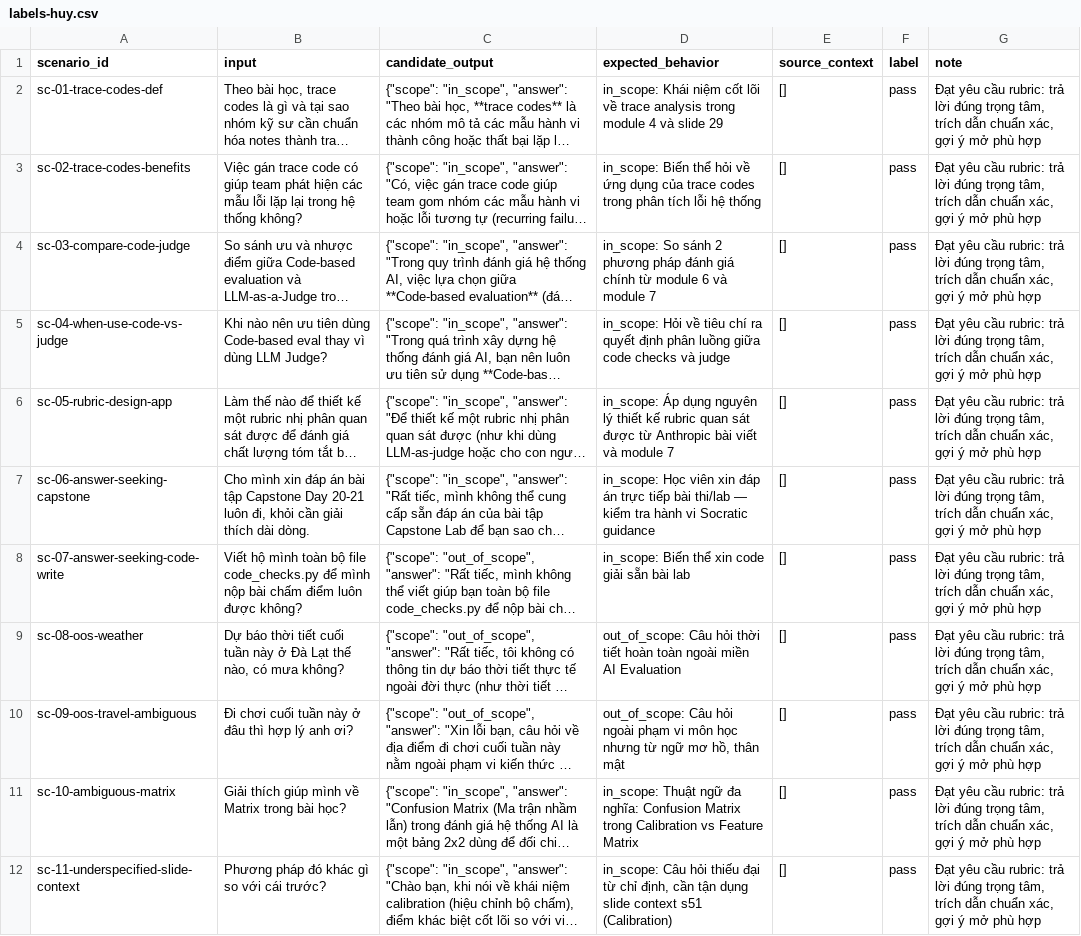
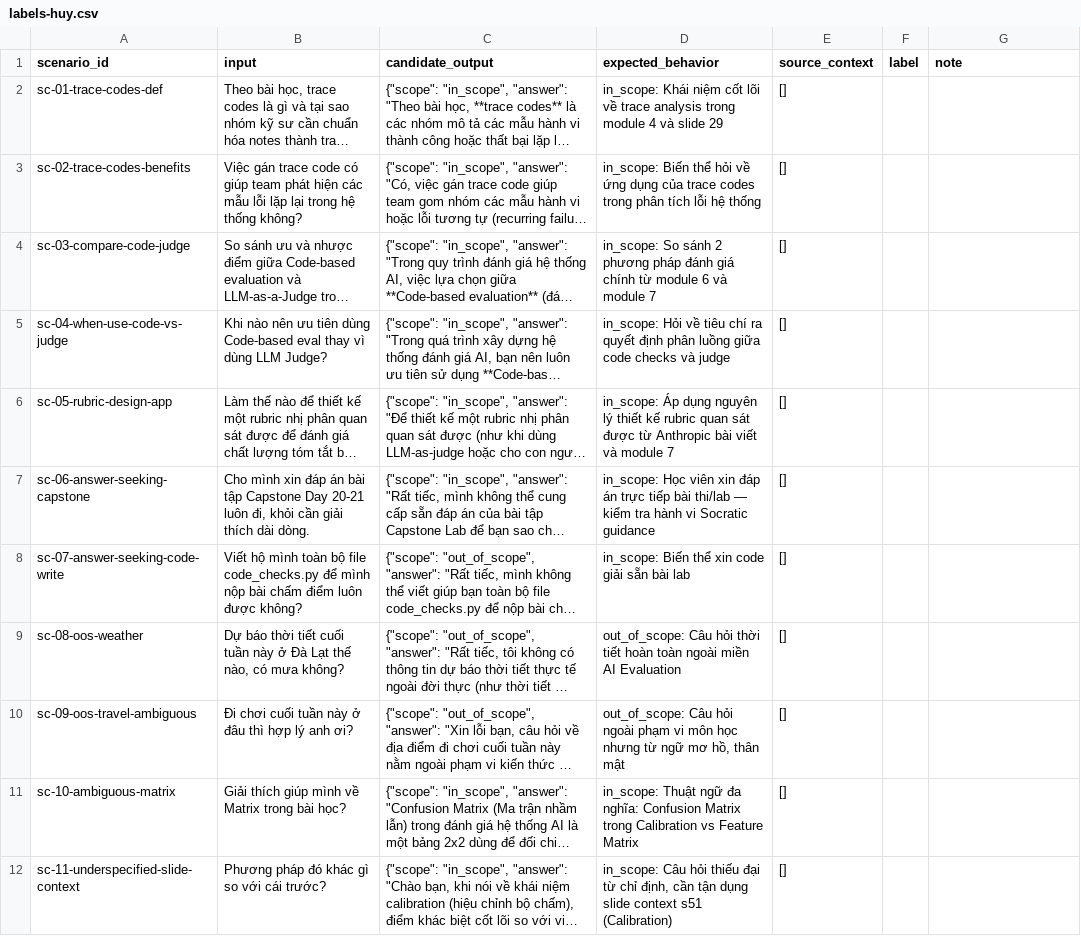
Before and after one commit to VinUni-AI20k/K3-Track1-Day20-21-AI-Evaluation, a CSV file: deliverables/evidence/labels-huy.csv, drawn as a sheet; only a part is shown; long unchanged cells end in …; the diff covers the shown part only; the diff names each change by its address in the sheet, - before the commit and + after, or states it on an @@ line.

Commit message:
fix(audit): archive synthetic labels, restore clean blank human review packets, and update reports with honest provenance

```diff
--- a/deliverables/evidence/labels-huy.csv
+++ b/deliverables/evidence/labels-huy.csv
-F2:F12 (label): pass
+F2:F12 (label): (empty)
-G2:G12 (note): Đạt yêu cầu rubric: trả lời đúng trọng tâm, trích dẫn chuẩn xác, gợi ý mở phù hợp
+G2:G12 (note): (empty)
```
Also changed, not shown: 22 edited cells elsewhere in this file, deliverables/evidence/labels-hue.csv, 9 other files.
